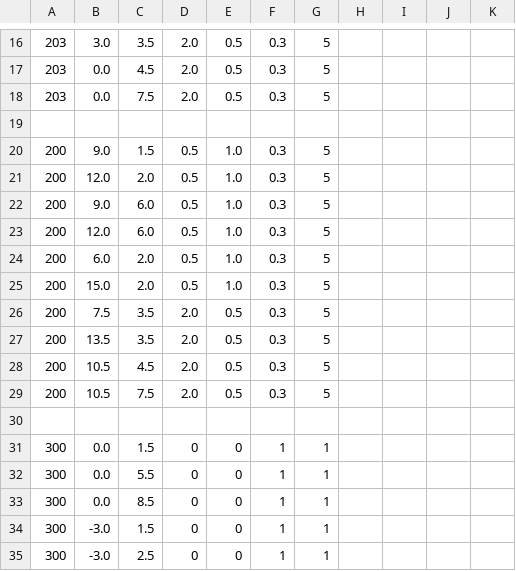
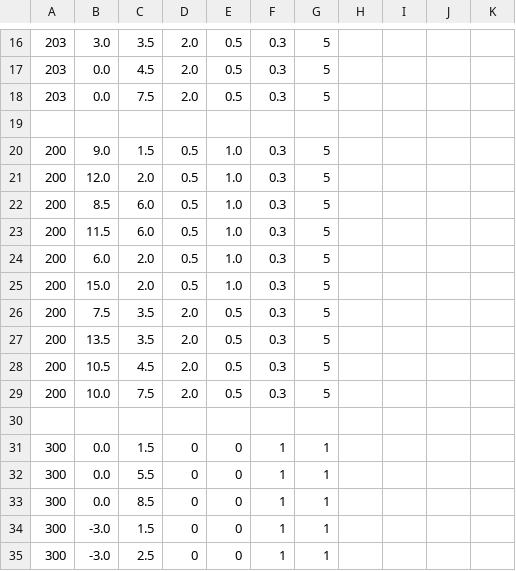
Before and after one commit to superosku/angrybirdsclone, a CSV file: maps/basic_map.csv, drawn as a sheet; only a part is shown, gaps mark what is left out.

```diff
--- a/maps/basic_map.csv
+++ b/maps/basic_map.csv
@@ -21,4 +21,4 @@
 200, 12.0, 2.0, 0.5,1.0,0.3,5
-200, 9.0, 6.0, 0.5,1.0,0.3,5
-200, 12.0, 6.0, 0.5,1.0,0.3,5
+200, 8.5, 6.0, 0.5,1.0,0.3,5
+200, 11.5, 6.0, 0.5,1.0,0.3,5
 200, 6.0, 2.0, 0.5,1.0,0.3,5
@@ -28,3 +28,3 @@
 200, 10.5, 4.5, 2.0,0.5,0.3,5
-200, 10.5, 7.5, 2.0,0.5,0.3,5
+200, 10.0, 7.5, 2.0,0.5,0.3,5
 
```
Also changed, not shown: 1 other file.
